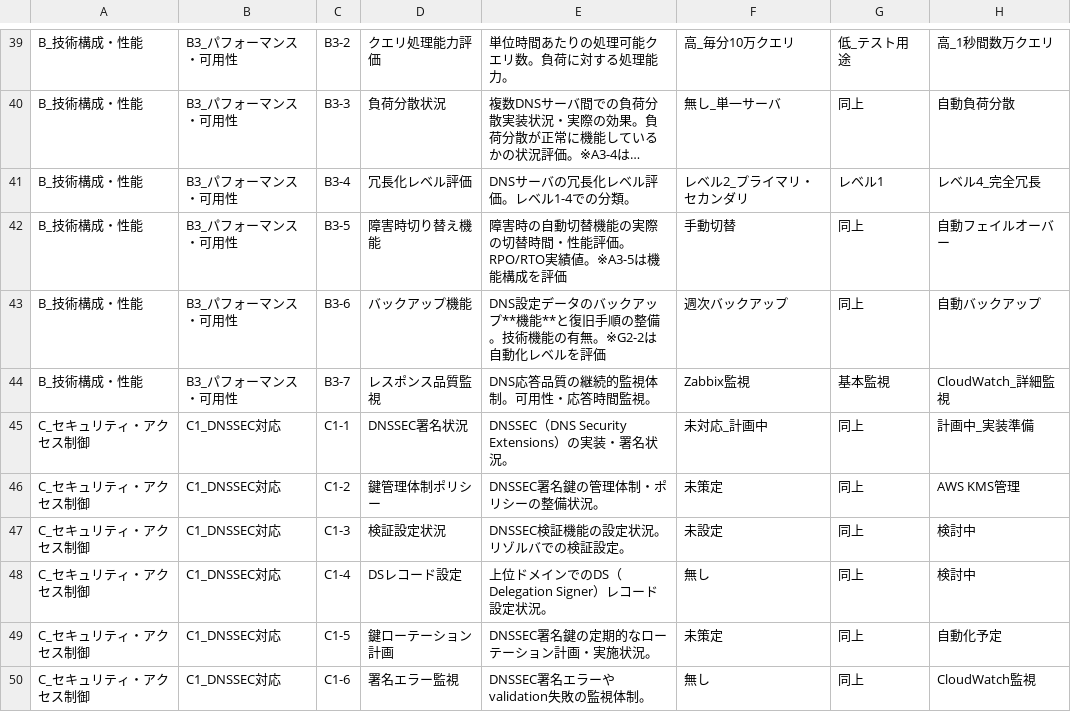
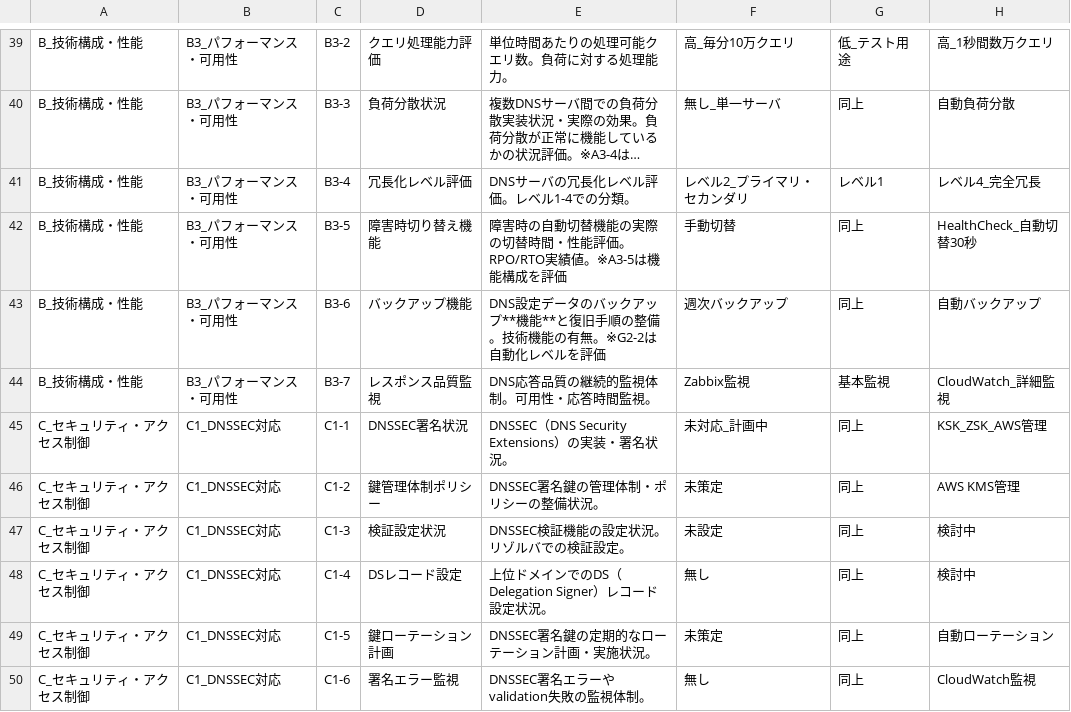
Before and after one commit to hijiri0404/claude2025, a CSV file: DNS_ドメイン管理_縦書き版.csv, drawn as a sheet; only a part is shown, gaps mark what is left out; long unchanged cells end in …; the diff covers the shown part only; the diff names each change by its address in the sheet, - before the commit and + after, or states it on an @@ line.

```diff
--- a/DNS_ドメイン管理_縦書き版.csv
+++ b/DNS_ドメイン管理_縦書き版.csv
-H42: 自動フェイルオーバー
+H42: HealthCheck_自動切替30秒
-H45: 計画中_実装準備
+H45: KSK_ZSK_AWS管理
-H49: 自動化予定
+H49: 自動ローテーション
```
Also changed, not shown: 24 edited cells elsewhere in this file.
